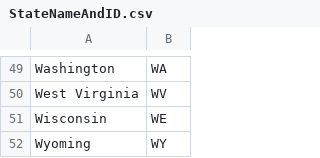
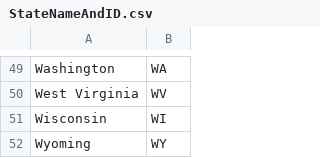
Before and after one commit to shadiaduery/US_cities_transportation_C02emissions, a CSV file: StateNameAndID.csv, drawn as a sheet; only a part is shown, gaps mark what is left out.

Commit message:
update Wisconsin state code

```diff
--- a/StateNameAndID.csv
+++ b/StateNameAndID.csv
@@ -50,3 +50,3 @@ Washington,WA
 West Virginia,WV
-Wisconsin,WE
+Wisconsin,WI
 Wyoming,WY
```
